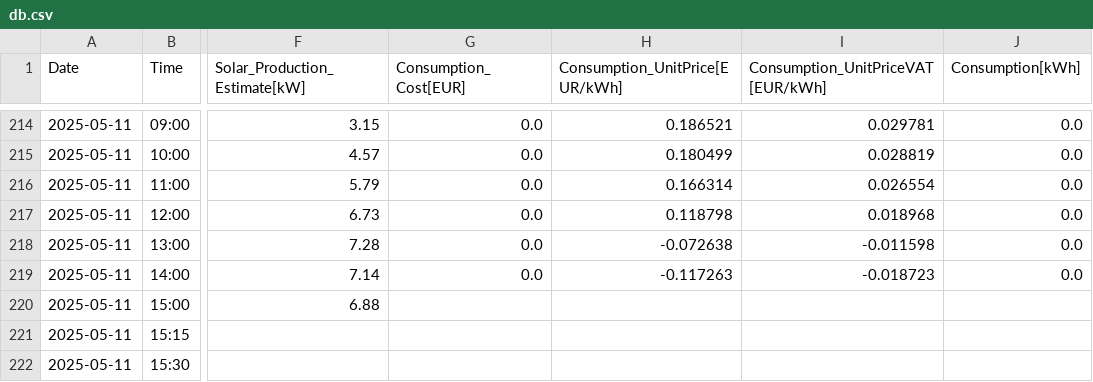
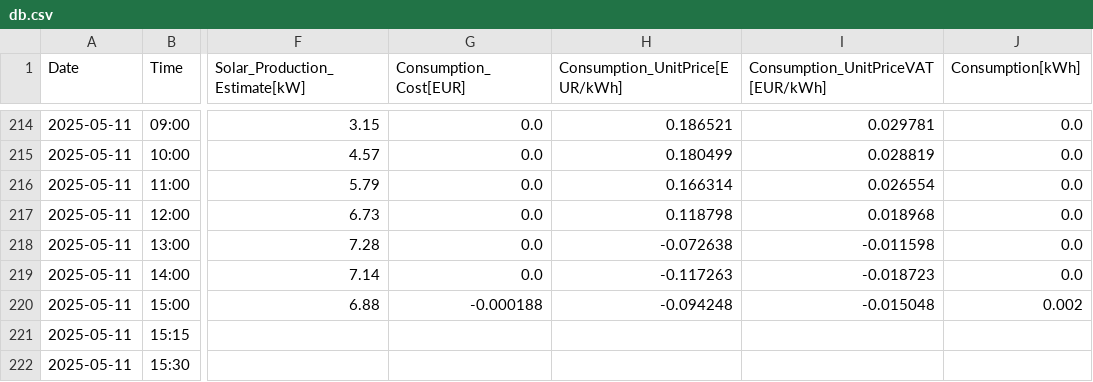
Before and after one commit to Vuidianga/Project, a CSV file: DataBase/db.csv, drawn as a sheet; only a part is shown, gaps mark what is left out; the diff names each change by its address in the sheet, - before the commit and + after, or states it on an @@ line.

```diff
--- a/DataBase/db.csv
+++ b/DataBase/db.csv
-G220 (Consumption_Cost[EUR]): (empty)
+G220 (Consumption_Cost[EUR]): -0.000188
-H220 (Consumption_UnitPrice[EUR/kWh]): (empty)
+H220 (Consumption_UnitPrice[EUR/kWh]): -0.094248
-I220: (empty)
+I220: -0.015048
-J220 (Consumption[kWh]): (empty)
+J220 (Consumption[kWh]): 0.002
```
Also changed, not shown: DataBase/cons_.csv, temporal_file/temp_user_consumption.csv, 4 other files.
